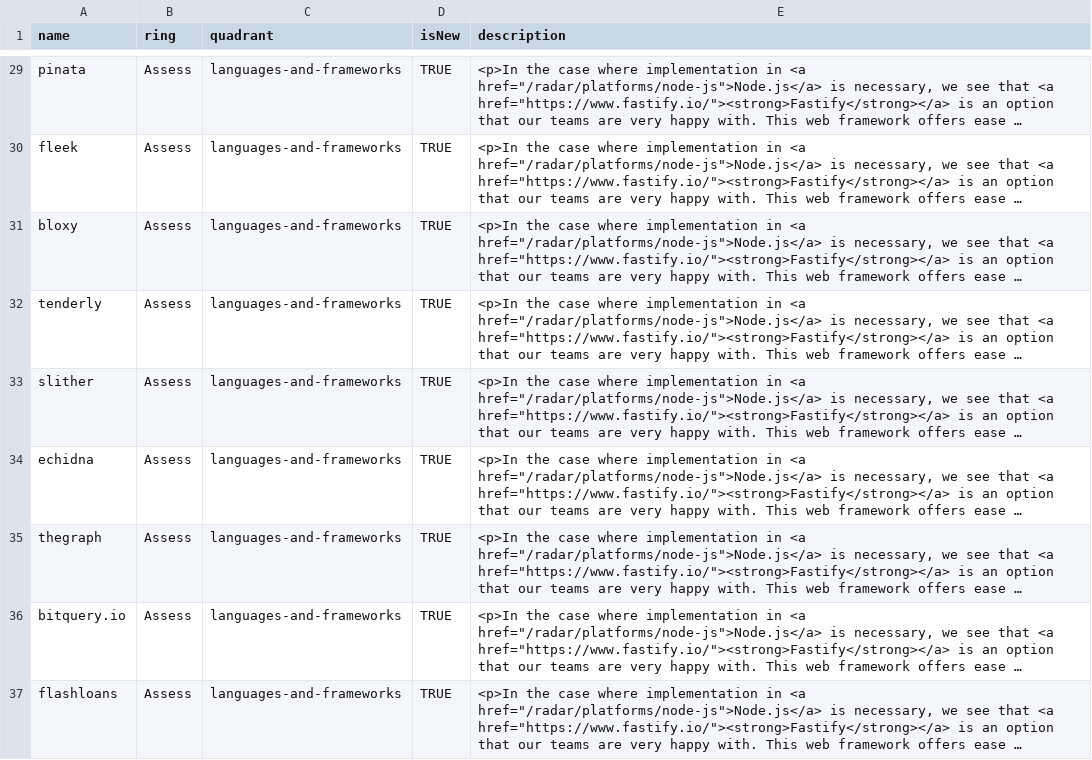
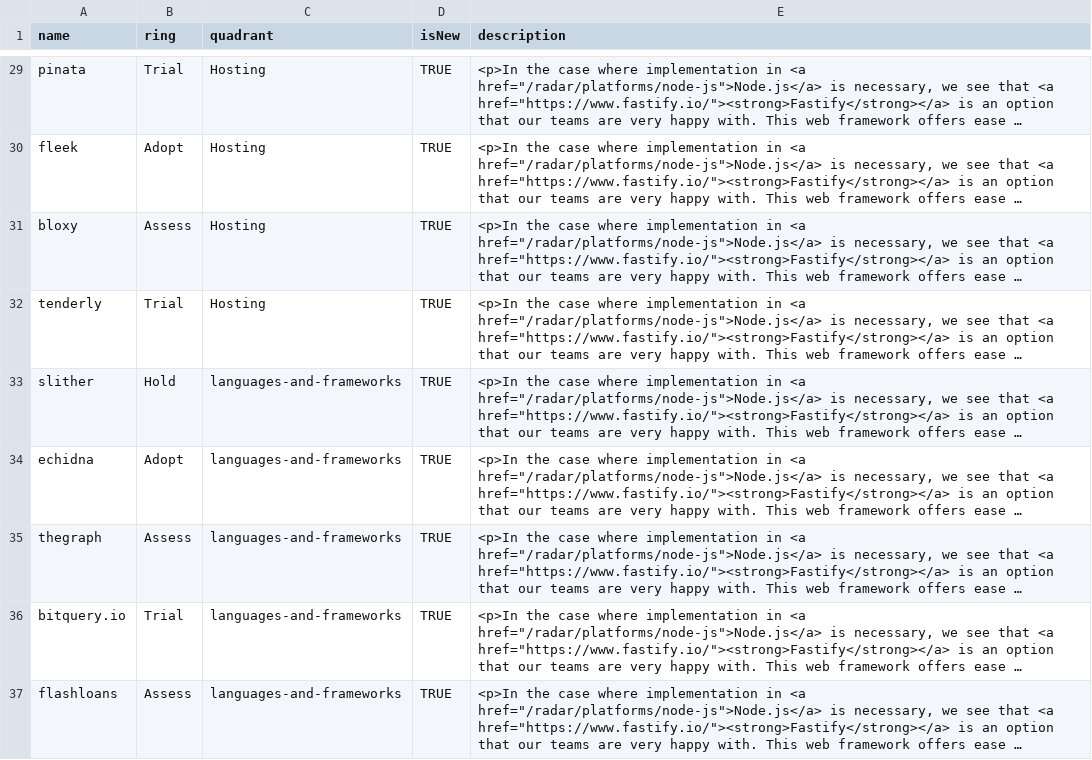
Before and after one commit to rajeshradhakrishnanmvk/kitchen, a CSV file: blockchain-radar.csv, drawn as a sheet; only a part is shown, gaps mark what is left out; long unchanged cells end in …; the diff covers the shown part only; the diff names each change by its address in the sheet, - before the commit and + after, or states it on an @@ line.

```diff
--- a/blockchain-radar.csv
+++ b/blockchain-radar.csv
-B29 (ring): Assess
+B29 (ring): Trial
-C29:C32 (quadrant): languages-and-frameworks
+C29:C32 (quadrant): Hosting
-B30 (ring): Assess
+B30 (ring): Adopt
-B32 (ring): Assess
+B32 (ring): Trial
-B33 (ring): Assess
+B33 (ring): Hold
-B34 (ring): Assess
+B34 (ring): Adopt
-B36 (ring): Assess
+B36 (ring): Trial
```
Also changed, not shown: 8 added rows and 36 edited cells elsewhere in this file.
